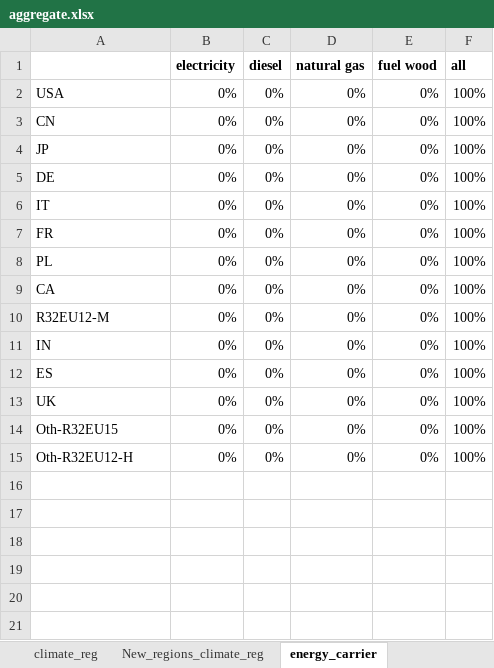
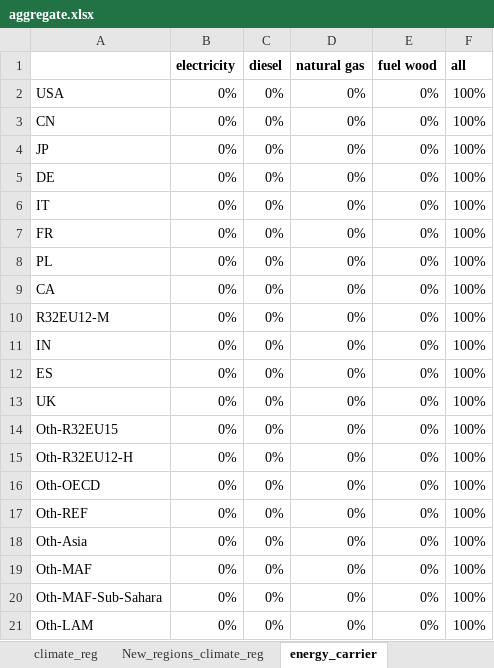
Before and after one commit to NTNU-IndEcol/BuildME, an Excel workbook: data/aggregate.xlsx, sheet energy_carrier, drawn as a sheet; values as stored, in another font and other column widths than the file's, no borders; the diff names each change by its address in the sheet, - before the commit and + after, or states it on an @@ line.

Commit message:
Adding values to aggregate.xlsx for the new climate regions

```diff
--- a/data/aggregate.xlsx (sheet energy_carrier)
+++ b/data/aggregate.xlsx (sheet energy_carrier)
+row 16: Oth-OECD | 0% | 0% | 0% | 0% | 100%
+row 17: Oth-REF | 0% | 0% | 0% | 0% | 100%
+row 18: Oth-Asia | 0% | 0% | 0% | 0% | 100%
+row 19: Oth-MAF | 0% | 0% | 0% | 0% | 100%
+row 20: Oth-MAF-Sub-Sahara | 0% | 0% | 0% | 0% | 100%
+row 21: Oth-LAM | 0% | 0% | 0% | 0% | 100%
```
